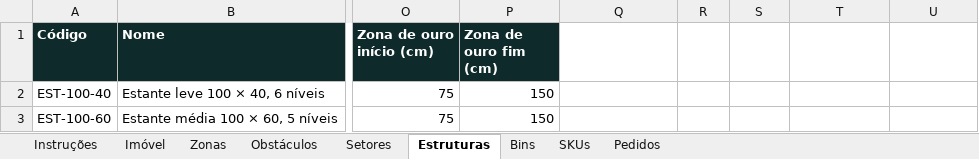
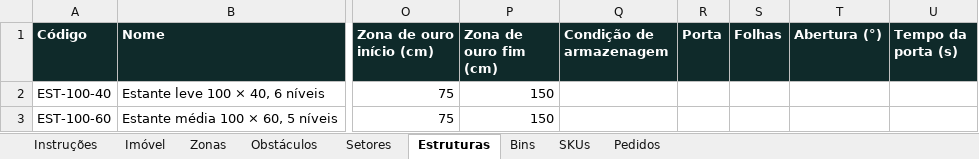
Before and after one commit to xflprflx/storage-optimization, an Excel workbook: samples/exemplos/imovel-estreito.xlsx, sheet Estruturas, drawn as a sheet; only a part is shown, gaps mark what is left out; values as stored, in another font and other column widths than the file's, no borders; the diff names each change by its address in the sheet, - before the commit and + after, or states it on an @@ line.

```diff
--- a/samples/exemplos/imovel-estreito.xlsx (sheet Estruturas)
+++ b/samples/exemplos/imovel-estreito.xlsx (sheet Estruturas)
-Q1: (empty)
+Q1: Condição de armazenagem
-Q1:U1 fill: none
+Q1:U1 fill: #0F2A2A
-R1: (empty)
+R1: Porta
-S1: (empty)
+S1: Folhas
-T1: (empty)
+T1: Abertura (°)
-U1: (empty)
+U1: Tempo da porta (s)
```
Also changed, not shown: samples/exemplos/cd-paletes-picking.xlsx, samples/exemplos/galpao-medio.xlsx, 12 other files.
